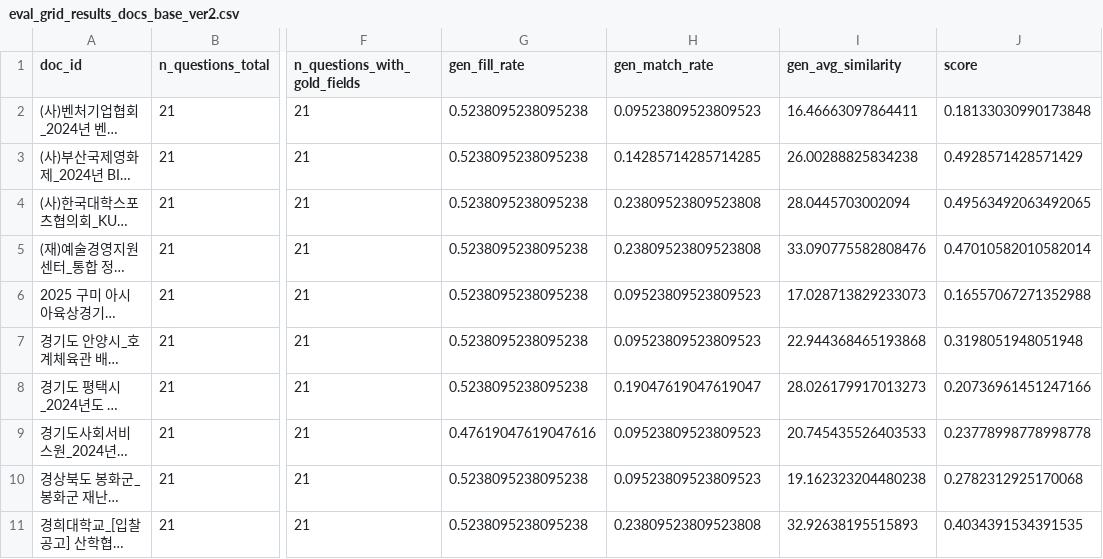
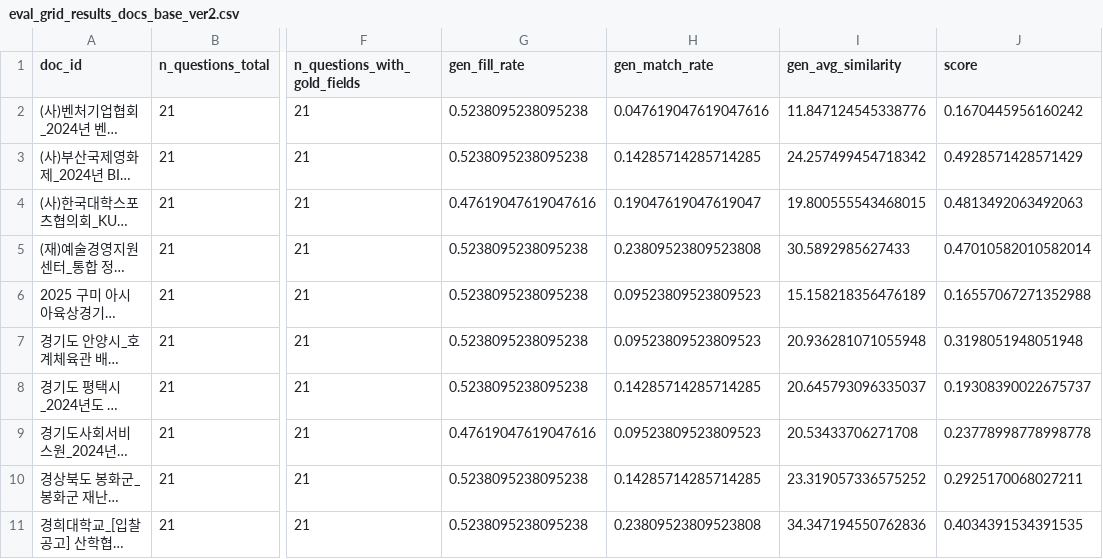
Before and after one commit to wonbywondev/codeit-part3-team4, a CSV file: outputs/eval_grid_results_docs_base_ver2.csv, drawn as a sheet; only a part is shown, gaps mark what is left out; long unchanged cells end in …; the diff names each change by its address in the sheet, - before the commit and + after, or states it on an @@ line.

```diff
--- a/outputs/eval_grid_results_docs_base_ver2.csv
+++ b/outputs/eval_grid_results_docs_base_ver2.csv
-H2 (gen_match_rate): 0.09523809523809523
+H2 (gen_match_rate): 0.047619047619047616
-I2 (gen_avg_similarity): 16.46663097864411
+I2 (gen_avg_similarity): 11.847124545338776
-J2 (score): 0.18133030990173848
+J2 (score): 0.1670445956160242
-I3 (gen_avg_similarity): 26.00288825834238
+I3 (gen_avg_similarity): 24.257499454718342
-G4 (gen_fill_rate): 0.5238095238095238
+G4 (gen_fill_rate): 0.47619047619047616
-H4 (gen_match_rate): 0.23809523809523808
+H4 (gen_match_rate): 0.19047619047619047
-I4 (gen_avg_similarity): 28.0445703002094
+I4 (gen_avg_similarity): 19.800555543468015
-J4 (score): 0.49563492063492065
+J4 (score): 0.4813492063492063
-I5 (gen_avg_similarity): 33.090775582808476
+I5 (gen_avg_similarity): 30.5892985627433
-I6 (gen_avg_similarity): 17.028713829233073
+I6 (gen_avg_similarity): 15.158218356476189
-I7 (gen_avg_similarity): 22.944368465193868
+I7 (gen_avg_similarity): 20.936281071055948
-H8 (gen_match_rate): 0.19047619047619047
+H8 (gen_match_rate): 0.14285714285714285
-I8 (gen_avg_similarity): 28.026179917013273
+I8 (gen_avg_similarity): 20.645793096335037
-J8 (score): 0.20736961451247166
+J8 (score): 0.19308390022675737
-I9 (gen_avg_similarity): 20.745435526403533
+I9 (gen_avg_similarity): 20.53433706271708
-H10 (gen_match_rate): 0.09523809523809523
+H10 (gen_match_rate): 0.14285714285714285
-I10 (gen_avg_similarity): 19.162323204480238
+I10 (gen_avg_similarity): 23.319057336575252
-J10 (score): 0.2782312925170068
+J10 (score): 0.2925170068027211
-I11 (gen_avg_similarity): 32.92638195515893
+I11 (gen_avg_similarity): 34.347194550762836
```
Also changed, not shown: 2 other files.
